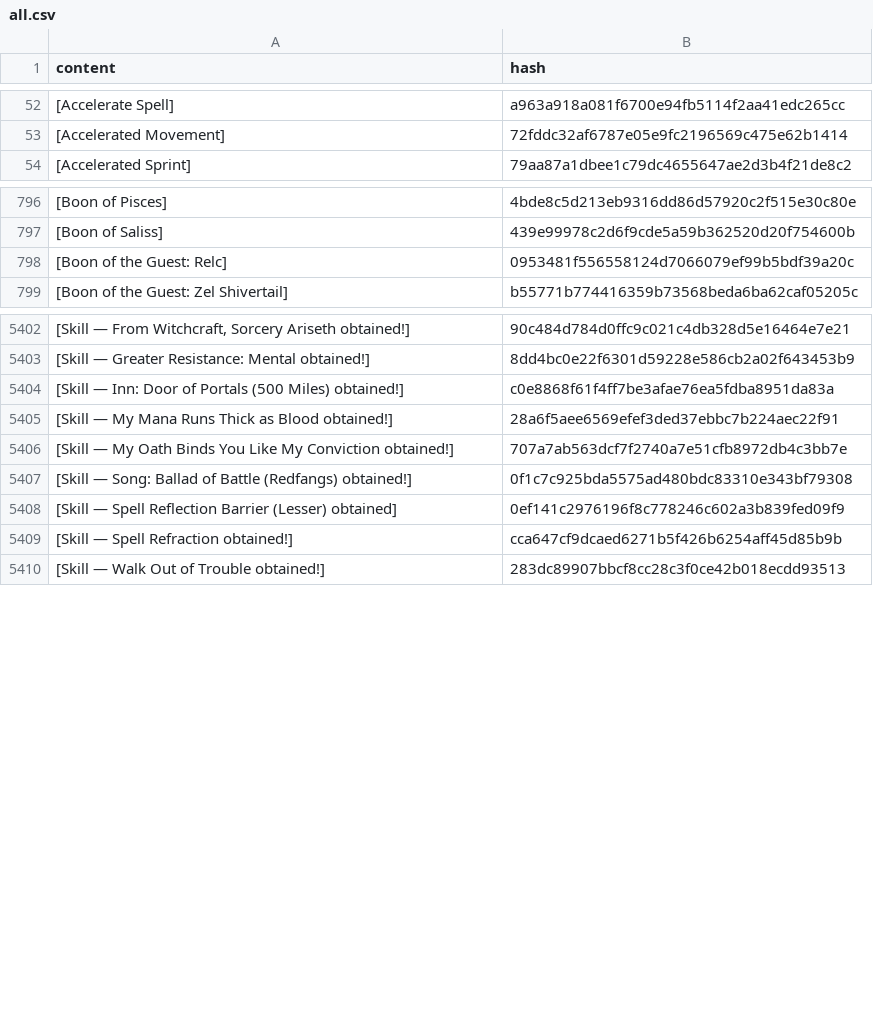
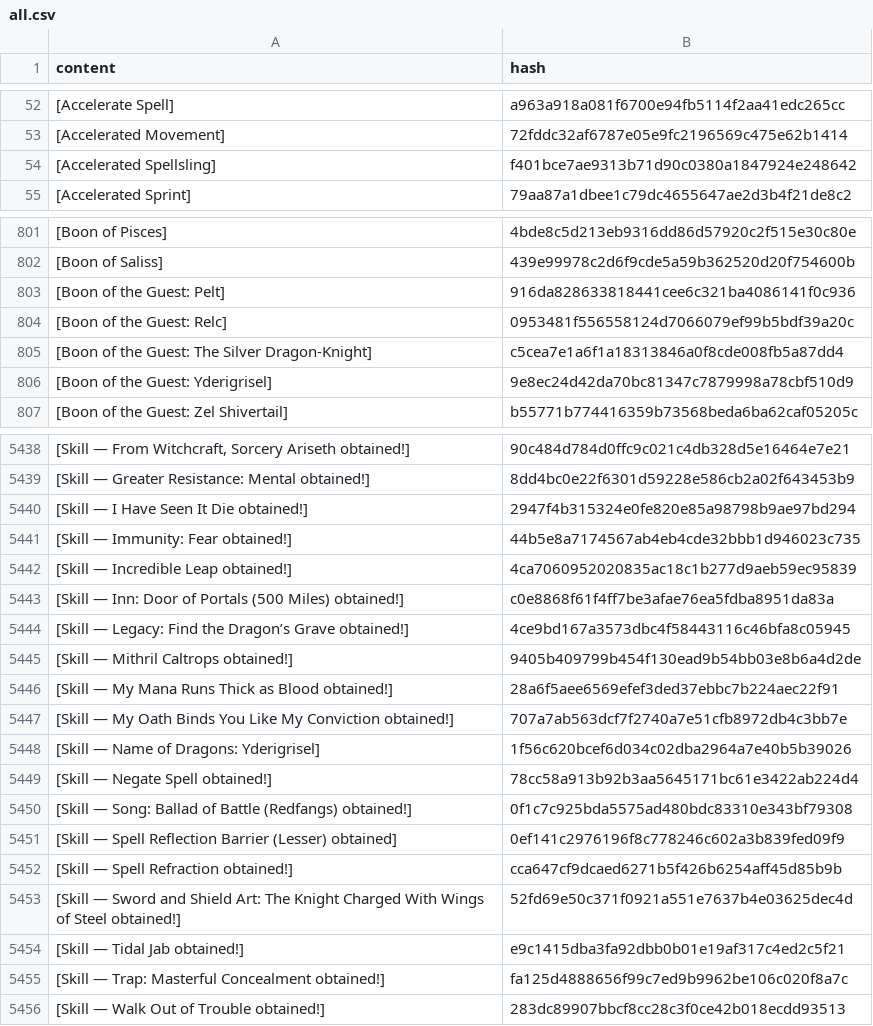
Before and after one commit to wandering-inndex/seed-data, a CSV file: data/brackets/all.csv, drawn as a sheet; only a part is shown, gaps mark what is left out; the diff covers the shown part only.

Commit message:
data(brackets): add data for chapter 621

```diff
--- a/data/brackets/all.csv
+++ b/data/brackets/all.csv
@@ -53,2 +53,3 @@ content|hash
 [Accelerated Movement]|72fddc32af6787e05e9fc2196569c475e62b1414
+[Accelerated Spellsling]|f401bce7ae9313b71d90c0380a1847924e248642
 [Accelerated Sprint]|79aa87a1dbee1c79dc4655647ae2d3b4f21de8c2
@@ -797,3 +802,6 @@ content|hash
 [Boon of Saliss]|439e99978c2d6f9cde5a59b362520d20f754600b
+[Boon of the Guest: Pelt]|916da828633818441cee6c321ba4086141f0c936
 [Boon of the Guest: Relc]|0953481f556558124d7066079ef99b5bdf39a20c
+[Boon of the Guest: The Silver Dragon-Knight]|c5cea7e1a6f1a18313846a0f8cde008fb5a87dd4
+[Boon of the Guest: Yderigrisel]|9e8ec24d42da70bc81347c7879998a78cbf510d9
 [Boon of the Guest: Zel Shivertail]|b55771b774416359b73568beda6ba62caf05205c
@@ -5403,5 +5439,12 @@ content|hash
 [Skill — Greater Resistance: Mental obtained!]|8dd4bc0e22f6301d59228e586cb2a02f643453b9
+[Skill — I Have Seen It Die obtained!]|2947f4b315324e0fe820e85a98798b9ae97bd294
+[Skill — Immunity: Fear obtained!]|44b5e8a7174567ab4eb4cde32bbb1d946023c735
+[Skill — Incredible Leap obtained!]|4ca7060952020835ac18c1b277d9aeb59ec95839
 [Skill — Inn: Door of Portals (500 Miles) obtained!]|c0e8868f61f4ff7be3afae76ea5fdba8951da83a
+[Skill — Legacy: Find the Dragon’s Grave obtained!]|4ce9bd167a3573dbc4f58443116c46bfa8c05945
+[Skill — Mithril Caltrops obtained!]|9405b409799b454f130ead9b54bb03e8b6a4d2de
 [Skill — My Mana Runs Thick as Blood obtained!]|28a6f5aee6569efef3ded37ebbc7b224aec22f91
 [Skill — My Oath Binds You Like My Conviction obtained!]|707a7ab563dcf7f2740a7e51cfb8972db4c3bb7e
+[Skill — Name of Dragons: Yderigrisel]|1f56c620bcef6d034c02dba2964a7e40b5b39026
+[Skill — Negate Spell obtained!]|78cc58a913b92b3aa5645171bc61e3422ab224d4
 [Skill — Song: Ballad of Battle (Redfangs) obtained!]|0f1c7c925bda5575ad480bdc83310e343bf79308
@@ -5409,2 +5452,5 @@ content|hash
 [Skill — Spell Refraction obtained!]|cca647cf9dcaed6271b5f426b6254aff45d85b9b
+[Skill — Sword and Shield Art: The Knight Charged With Wings of Steel obtained!]|52fd69e50c371f0921a551e7637b4e03625dec4d
+[Skill — Tidal Jab obtained!]|e9c1415dba3fa92dbb0b01e19af317c4ed2c5f21
+[Skill — Trap: Masterful Concealment obtained!]|fa125d4888656f99c7ed9b9962be106c020f8a7c
 [Skill — Walk Out of Trouble obtained!]|283dc89907bbcf8cc28c3f0ce42b018ecdd93513
```
Also changed, not shown: 44 added rows elsewhere in this file, 11 other files.
